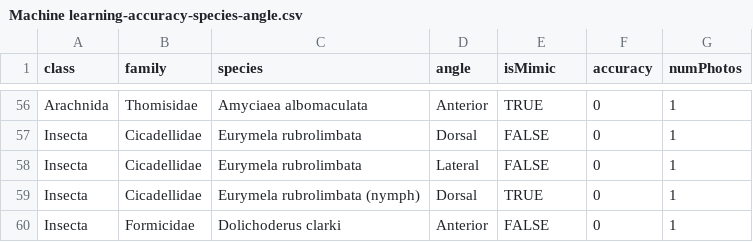
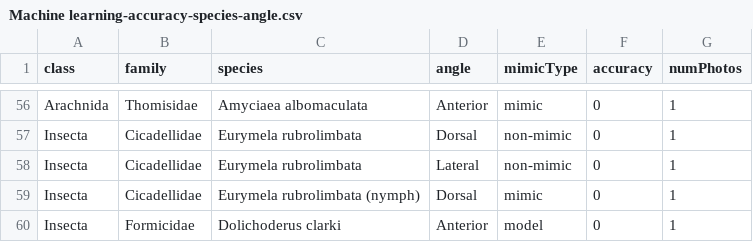
Before and after one commit to JimMcL/measuring-mimicry, a CSV file: MachineLearning/output/Machine learning-accuracy-species-angle.csv, drawn as a sheet; only a part is shown, gaps mark what is left out; the diff covers the shown part only.

Commit message:
Add mimicType column to CSVs. Add some stats reporting. Add (but comment out) capability to combine accuracy with the inverse likelihood of a 2nd pattern

```diff
--- a/MachineLearning/output/Machine learning-accuracy-species-angle.csv
+++ b/MachineLearning/output/Machine learning-accuracy-species-angle.csv
@@ -1 +1 @@
-"class","family","species","angle","isMimic","accuracy","numPhotos"
+"class","family","species","angle","mimicType","accuracy","numPhotos"
@@ -56,5 +56,5 @@
-"Arachnida","Thomisidae","Amyciaea albomaculata","Anterior",TRUE,0,1
-"Insecta","Cicadellidae","Eurymela rubrolimbata","Dorsal",FALSE,0,1
-"Insecta","Cicadellidae","Eurymela rubrolimbata","Lateral",FALSE,0,1
-"Insecta","Cicadellidae","Eurymela rubrolimbata (nymph)","Dorsal",TRUE,0,1
-"Insecta","Formicidae","Dolichoderus clarki","Anterior",FALSE,0,1
+"Arachnida","Thomisidae","Amyciaea albomaculata","Anterior","mimic",0,1
+"Insecta","Cicadellidae","Eurymela rubrolimbata","Dorsal","non-mimic",0,1
+"Insecta","Cicadellidae","Eurymela rubrolimbata","Lateral","non-mimic",0,1
+"Insecta","Cicadellidae","Eurymela rubrolimbata (nymph)","Dorsal","mimic",0,1
+"Insecta","Formicidae","Dolichoderus clarki","Anterior","model",0,1
```
Also changed, not shown: 54 edited cells elsewhere in this file, MachineLearning/output/Machine learning-accuracy-images.csv, MachineLearning/output/Machine learning-accuracy-species.csv, 1 other file.
